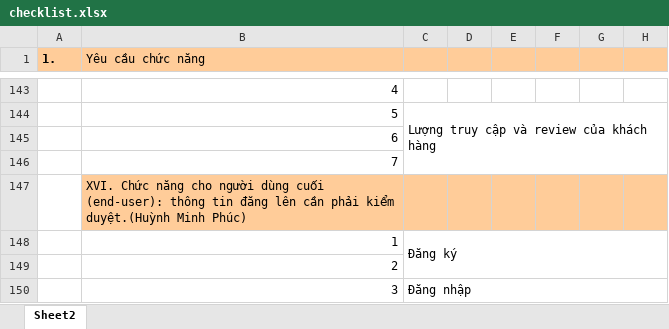
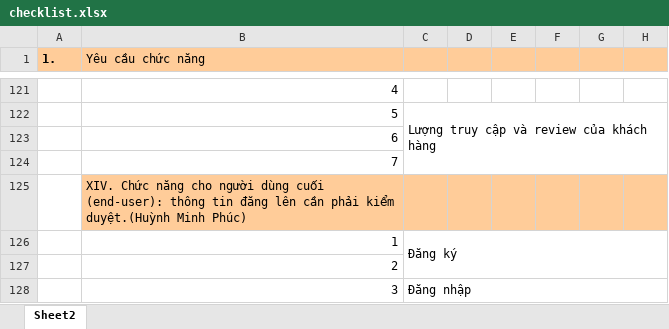
Before and after one commit to PhamNhatLinh1998/Mechanical-Iformation-System, an Excel workbook: doc/checklist/checklist.xlsx, sheet Sheet2, drawn as a sheet; only a part is shown, gaps mark what is left out; values as stored, in another font and other column widths than the file's, no borders; addresses are those after the commit; the diff covers the shown part only; the diff names each change by its address in the sheet, - before the commit and + after, or states it on an @@ line.

```diff
--- a/doc/checklist/checklist.xlsx (sheet Sheet2)
+++ b/doc/checklist/checklist.xlsx (sheet Sheet2)
-B125 (Yêu cầu chức năng): XVI. Chức năng…
+B125 (Yêu cầu chức năng): XIV. Chức năng…
```
Also changed, not shown: 1 added row, 23 removed rows and 19 edited cells elsewhere in this sheet.
